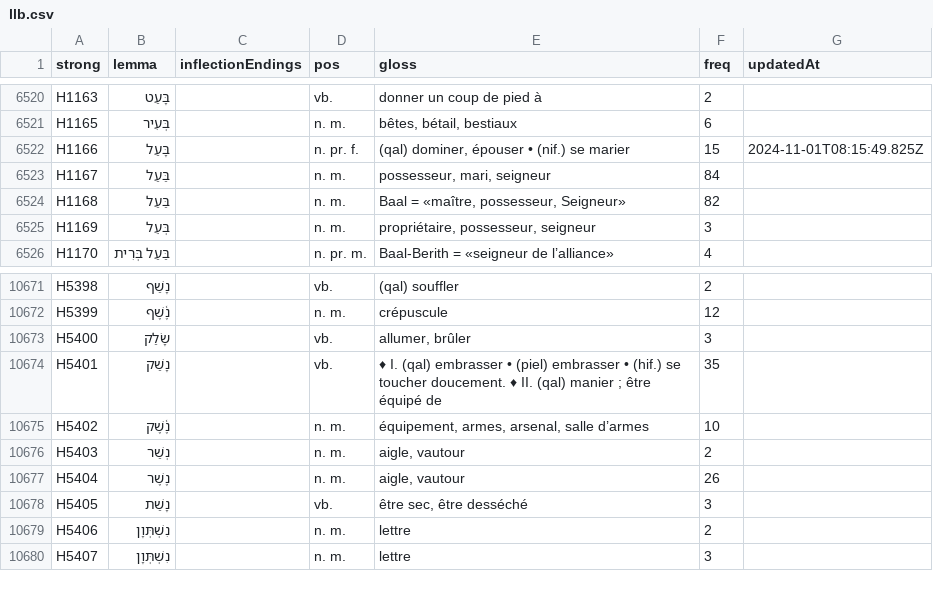
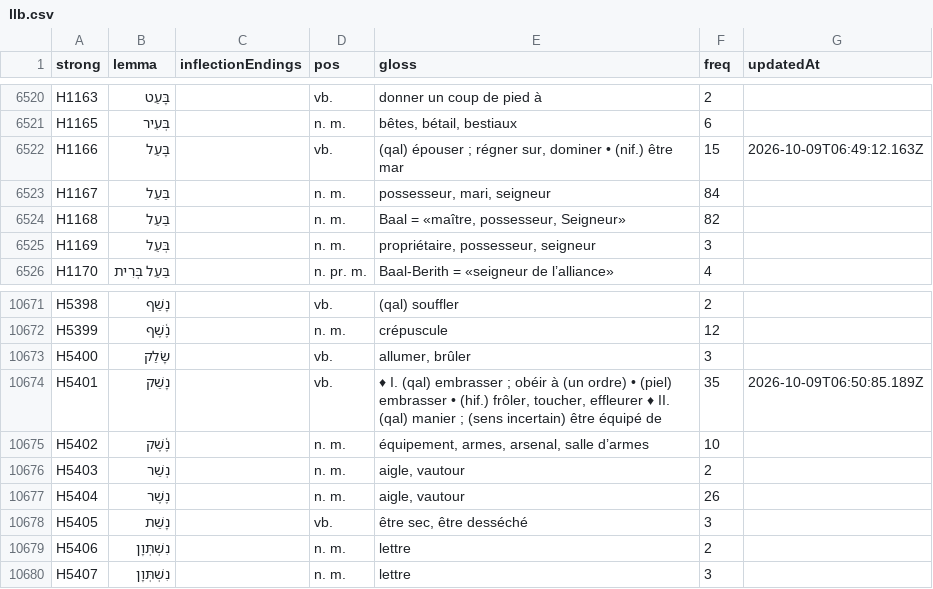
Before and after one commit to zdettwiler/lexique-du-lecteur-biblique, a CSV file: data/llb.csv, drawn as a sheet; only a part is shown, gaps mark what is left out; the diff names each change by its address in the sheet, - before the commit and + after, or states it on an @@ line.

Commit message:
llb

```diff
--- a/data/llb.csv
+++ b/data/llb.csv
-D6522 (pos): n. pr. f.
+D6522 (pos): vb.
-E6522 (gloss): (qal) dominer, épouser • (nif.) se marier
+E6522 (gloss): (qal) épouser ; régner sur, dominer • (nif.) être mar
-G6522 (updatedAt): 2024-11-01T08:15:49.825Z
+G6522 (updatedAt): 2026-10-09T06:49:12.163Z
-E10674 (gloss): …(qal) embrasser • (piel) embrasser • (hif.) se toucher doucement. ♦ II. (qal) manier ; être équipé…
+E10674 (gloss): …(qal) embrasser ; obéir à (un ordre) • (piel) embrasser • (hif.) frôler, toucher, effleurer ♦ II. (qal) manier ; (sens incertain) être équipé…
-G10674 (updatedAt): (empty)
+G10674 (updatedAt): 2026-10-09T06:50:85.189Z
```
